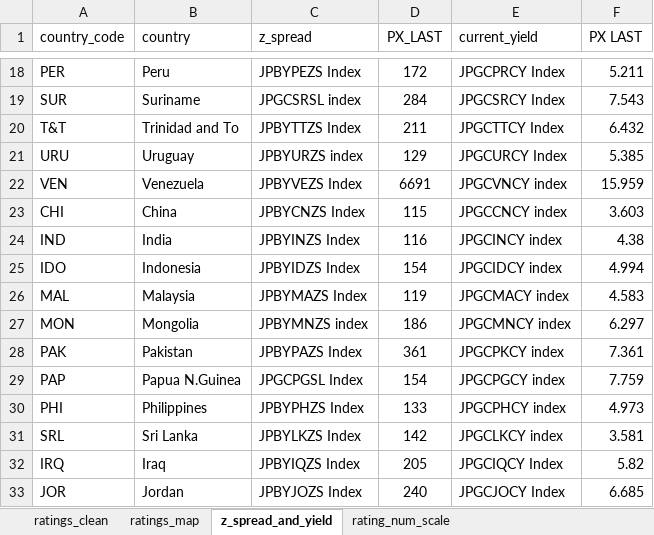
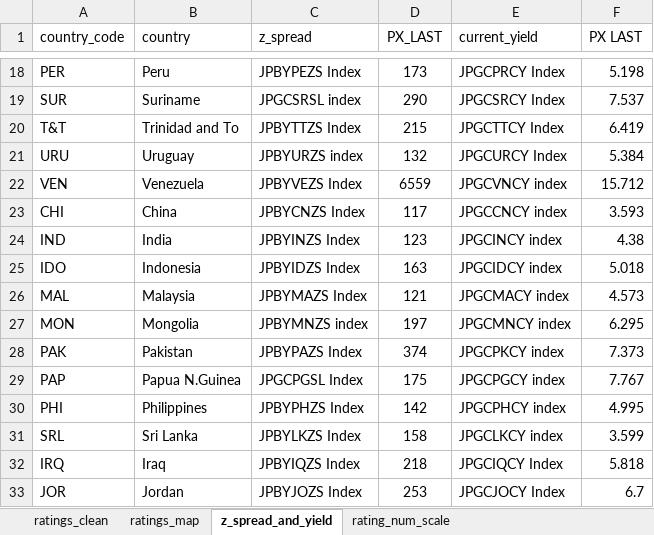
Before and after one commit to vargarod/em_debt, an Excel workbook: sovereing_score/input/em_sovereign_ratings_numeric_scorev2.xlsx, sheet z_spread_and_yield, drawn as a sheet; only a part is shown, gaps mark what is left out; values as stored, in another font and other column widths than the file's, no borders; the diff covers the shown part only; the diff names each change by its address in the sheet, - before the commit and + after, or states it on an @@ line.

```diff
--- a/sovereing_score/input/em_sovereign_ratings_numeric_scorev2.xlsx (sheet z_spread_and_yield)
+++ b/sovereing_score/input/em_sovereign_ratings_numeric_scorev2.xlsx (sheet z_spread_and_yield)
-D18 (PX_LAST): 172
+D18 (PX_LAST): 173
-F18 (PX LAST): 5.211
+F18 (PX LAST): 5.198
-D19 (PX_LAST): 284
+D19 (PX_LAST): 290
-F19 (PX LAST): 7.543
+F19 (PX LAST): 7.537
-D20 (PX_LAST): 211
+D20 (PX_LAST): 215
-F20 (PX LAST): 6.432
+F20 (PX LAST): 6.419
-D21 (PX_LAST): 129
+D21 (PX_LAST): 132
-F21 (PX LAST): 5.385
+F21 (PX LAST): 5.384
-D22 (PX_LAST): 6691
+D22 (PX_LAST): 6559
-F22 (PX LAST): 15.959
+F22 (PX LAST): 15.712
-D23 (PX_LAST): 115
+D23 (PX_LAST): 117
-F23 (PX LAST): 3.603
+F23 (PX LAST): 3.593
-D24 (PX_LAST): 116
+D24 (PX_LAST): 123
-D25 (PX_LAST): 154
+D25 (PX_LAST): 163
-F25 (PX LAST): 4.994
+F25 (PX LAST): 5.018
-D26 (PX_LAST): 119
+D26 (PX_LAST): 121
-F26 (PX LAST): 4.583
+F26 (PX LAST): 4.573
-D27 (PX_LAST): 186
+D27 (PX_LAST): 197
-F27 (PX LAST): 6.297
+F27 (PX LAST): 6.295
-D28 (PX_LAST): 361
+D28 (PX_LAST): 374
-F28 (PX LAST): 7.361
+F28 (PX LAST): 7.373
-D29 (PX_LAST): 154
+D29 (PX_LAST): 175
-F29 (PX LAST): 7.759
+F29 (PX LAST): 7.767
-D30 (PX_LAST): 133
+D30 (PX_LAST): 142
-F30 (PX LAST): 4.973
+F30 (PX LAST): 4.995
-D31 (PX_LAST): 142
+D31 (PX_LAST): 158
-F31 (PX LAST): 3.581
+F31 (PX LAST): 3.599
-D32 (PX_LAST): 205
+D32 (PX_LAST): 218
-F32 (PX LAST): 5.82
+F32 (PX LAST): 5.818
-D33 (PX_LAST): 240
+D33 (PX_LAST): 253
-F33 (PX LAST): 6.685
+F33 (PX LAST): 6.7
```
Also changed, not shown: 1 removed row and 92 edited cells elsewhere in this sheet, sheet ratings_clean, formulas that keep their value, 1 other file.
